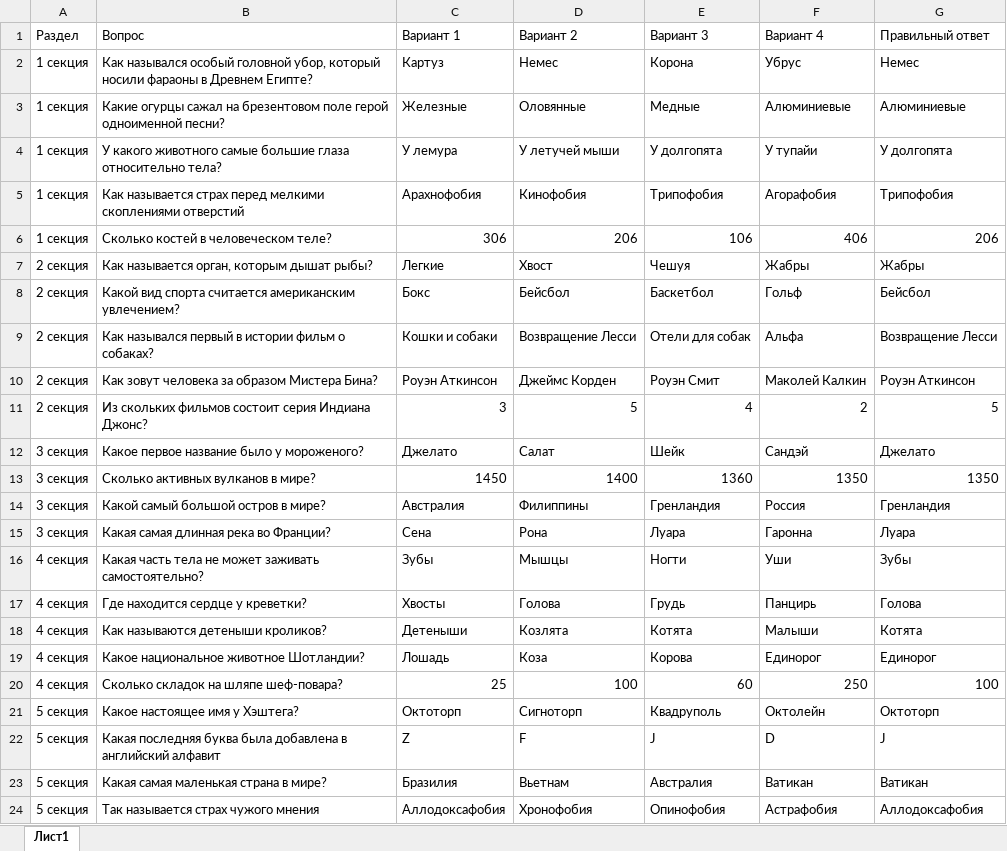
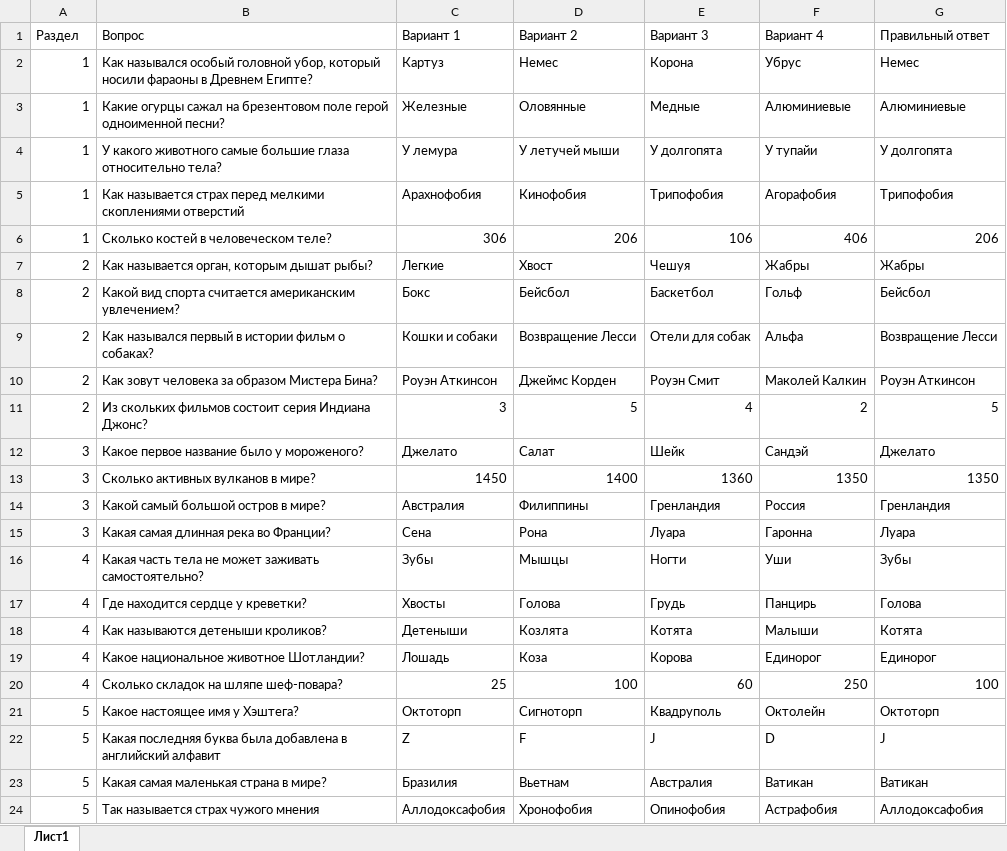
Before and after one commit to K1eimenoff/test, an Excel workbook: questions.xlsx, sheet Лист1, drawn as a sheet; values as stored, in another font and other column widths than the file's, no borders; the diff names each change by its address in the sheet, - before the commit and + after, or states it on an @@ line.

Commit message:
Add files via upload

```diff
--- a/questions.xlsx (sheet Лист1)
+++ b/questions.xlsx (sheet Лист1)
-A2:A6 (Раздел): 1 секция
+A2:A6 (Раздел): 1
-A7:A11 (Раздел): 2 секция
+A7:A11 (Раздел): 2
-A12:A15 (Раздел): 3 секция
+A12:A15 (Раздел): 3
-A16:A20 (Раздел): 4 секция
+A16:A20 (Раздел): 4
-A21:A24 (Раздел): 5 секция
+A21:A24 (Раздел): 5
```
